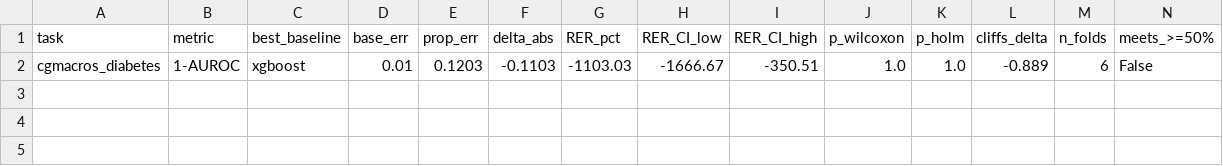
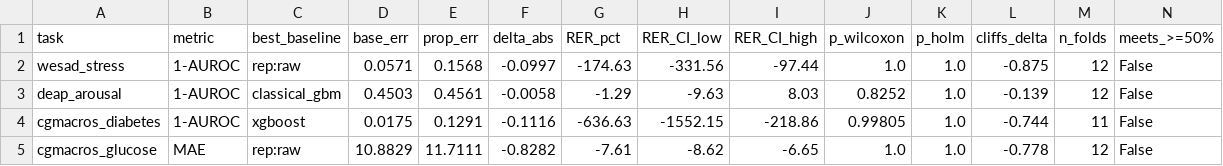
Before and after one commit to Abhignya-Jagathpally/DVXR, a CSV file: outputs/benchmark_scoreboard.csv, drawn as a sheet.

Commit message:
Full 4-task triangulated scoreboard (rep:llm across all real tasks)
Complete --llm run over wesad_stress, deap_arousal, cgmacros_diabetes, cgmacros_glucose
(3x4 subject-held-out CV). Honest result: the proposed model beats the deep open-weight
SOTA encoder on every runnable task but loses to the tuned floor on all four when data is
complete (wesad RER -174.6%, deap -1.3%, diabetes -636.6%, glucose -7.6%). Per-task LLM
interpretability + missing-modality robustness artifacts written for all four tasks.

```diff
--- a/outputs/benchmark_scoreboard.csv
+++ b/outputs/benchmark_scoreboard.csv
@@ -1,2 +1,5 @@
 task,metric,best_baseline,base_err,prop_err,delta_abs,RER_pct,RER_CI_low,RER_CI_high,p_wilcoxon,p_holm,cliffs_delta,n_folds,meets_>=50%
-cgmacros_diabetes,1-AUROC,xgboost,0.01,0.1203,-0.1103,-1103.03,-1666.67,-350.51,1.0,1.0,-0.889,6,False
+wesad_stress,1-AUROC,rep:raw,0.0571,0.1568,-0.0997,-174.63,-331.56,-97.44,1.0,1.0,-0.875,12,False
+deap_arousal,1-AUROC,classical_gbm,0.4503,0.4561,-0.0058,-1.29,-9.63,8.03,0.8252,1.0,-0.139,12,False
+cgmacros_diabetes,1-AUROC,xgboost,0.0175,0.1291,-0.1116,-636.63,-1552.15,-218.86,0.99805,1.0,-0.744,11,False
+cgmacros_glucose,MAE,rep:raw,10.8829,11.7111,-0.8282,-7.61,-8.62,-6.65,1.0,1.0,-0.778,12,False
```
Also changed, not shown: 12 other files.
